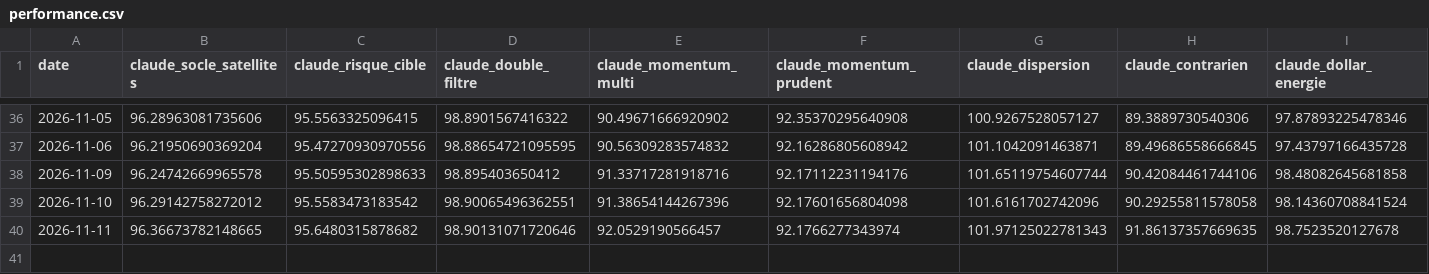
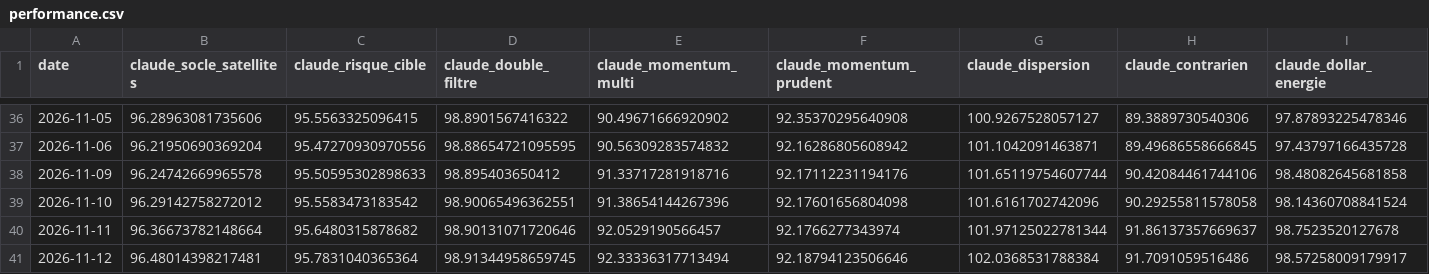
Before and after one commit to OPCooaching/assurance-vie-data, a CSV file: data/claude/performance.csv, drawn as a sheet; only a part is shown, gaps mark what is left out.

```diff
--- a/data/claude/performance.csv
+++ b/data/claude/performance.csv
@@ -39,2 +39,3 @@ date,claude_socle_satellites,claude_risque_cible,claude_double_filtre,claude_mom
 2026-11-10,96.29142758272012,95.5583473183542,98.90065496362551,91.38654144267396,92.17601656804098,101.6161702742096,90.29255811578058,98.14360708841524
-2026-11-11,96.36673782148665,95.6480315878682,98.90131071720646,92.0529190566457,92.1766277343974,101.97125022781343,91.86137357669635,98.7523520127678
+2026-11-11,96.36673782148664,95.6480315878682,98.90131071720646,92.0529190566457,92.1766277343974,101.97125022781344,91.86137357669637,98.7523520127678
+2026-11-12,96.48014398217481,95.7831040365364,98.91344958659745,92.33336317713494,92.18794123506646,102.0368531788384,91.7091059516486,98.57258009179917
```
Also changed, not shown: data/academic/performance.csv, data/benchmarks/bernard_origin.csv, 25 other files.
